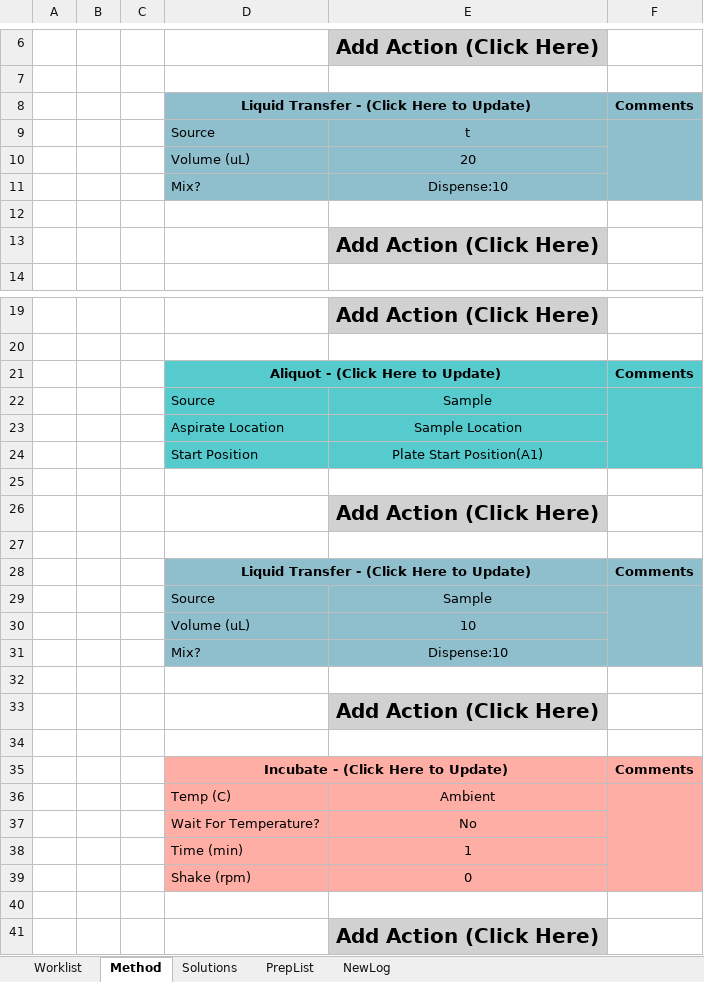
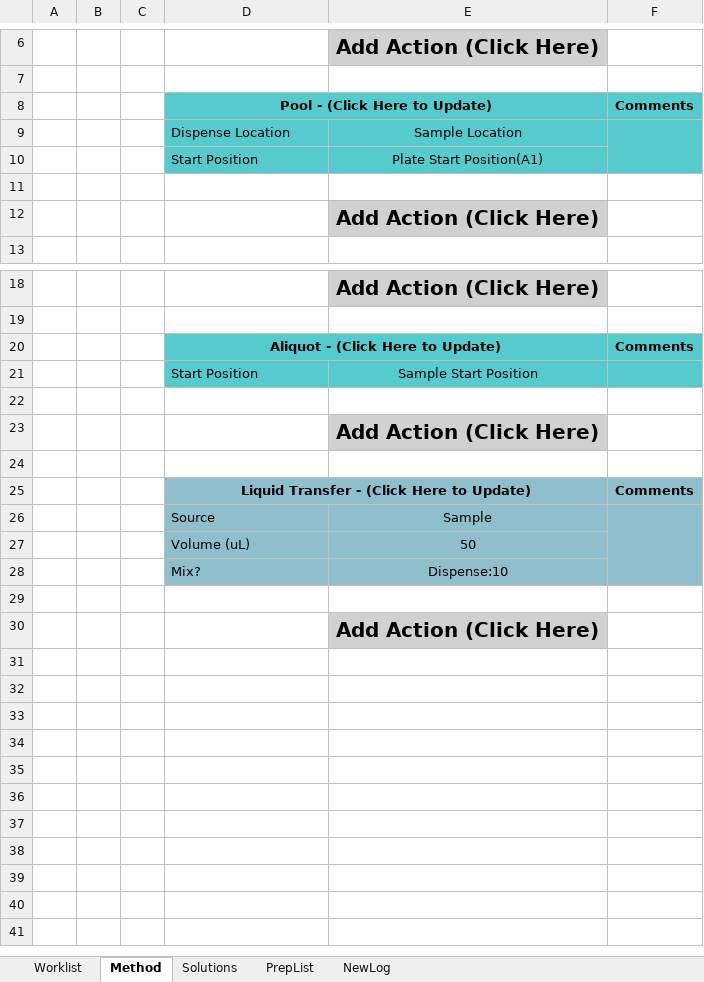
Before and after one commit to Pfizer-BradleyBare/PytomatedLiquidHandling, an Excel workbook: Method Maker.xlsm, sheet Method, drawn as a sheet; only a part is shown, gaps mark what is left out; values as stored, in another font and other column widths than the file's, no borders; removed rows and columns are numbered as before the commit, all else as after; the diff names each change by its address in the sheet, - before the commit and + after, or states it on an @@ line.

Commit message:
Finished Aliquot and Pool. I decided that technically a pool should always come before an aliquot. So this allows method creators to Pool and Aliquot as many times as needed to accomplish a method.

```diff
--- a/Method Maker.xlsm (sheet Method)
+++ b/Method Maker.xlsm (sheet Method)
-D8: Liquid Transfer - (Click Here to Update)
+D8: Pool - (Click Here to Update)
-D8:F8 fill: #8FBFCD
+D8:F8 fill: #55CBCD
-row 9:  |  |  | Source | t
-row 10:  |  |  | Volume (uL) | 20
-row 11:  |  |  | Mix? | Dispense:10
+row 9:  |  |  | Dispense Location | Sample Location
+row 10:  |  |  | Start Position | Plate Start Position(A1)
-row 22:  |  |  | Source | Sample
-row 23:  |  |  | Aspirate Location | Sample Location
-E21: Plate Start Position(A1)
+E21: Sample Start Position
-E27: 10
+E27: 50
-row 32: (empty)
-row 33:  |  |  |  | Add Action (Click Here)
-row 34: (empty)
-row 35:  |  |  | Incubate - (Click Here to Update) |  | Comments
-row 36:  |  |  | Temp (C) | Ambient
-row 37:  |  |  | Wait For Temperature? | No
-row 38:  |  |  | Time (min) | 1
-row 39:  |  |  | Shake (rpm) | 0
```
Also changed, not shown: sheet NewLog, sheet Solutions, sheet Worklist, sheet PrepList, formulas that keep their value, 8 other files.
